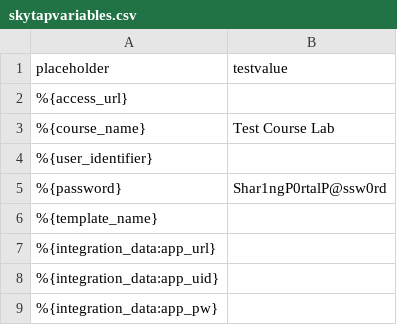
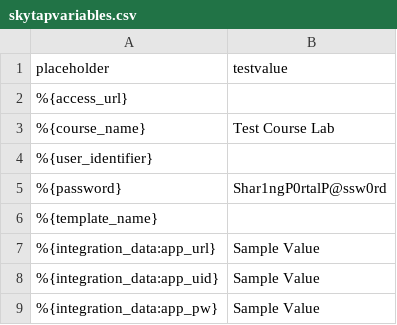
Before and after one commit to gravitylens/cm-labmanual-template, a CSV file: skytapvariables.csv, drawn as a sheet.

```diff
--- a/skytapvariables.csv
+++ b/skytapvariables.csv
@@ -6,4 +6,4 @@ placeholder,testvalue
 %{template_name},
-%{integration_data:app_url},
-%{integration_data:app_uid},
-%{integration_data:app_pw},
+%{integration_data:app_url},"Sample Value"
+%{integration_data:app_uid},"Sample Value"
+%{integration_data:app_pw},"Sample Value"
```
Also changed, not shown: 8 other files.
